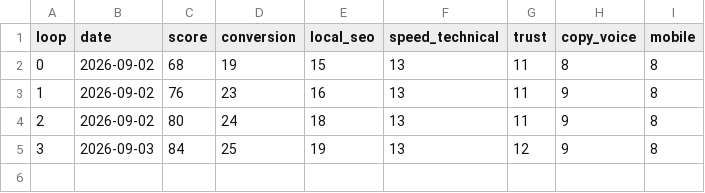
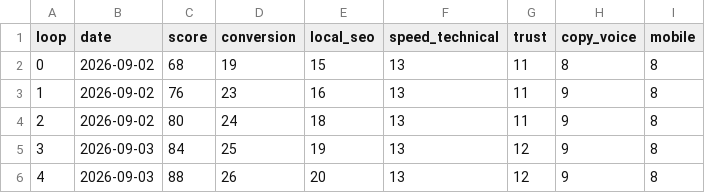
Before and after one commit to ateamowner/Ateam, a CSV file: memory/scorecard-history.csv, drawn as a sheet; the diff names each change by its address in the sheet, - before the commit and + after, or states it on an @@ line.

```diff
--- a/memory/scorecard-history.csv
+++ b/memory/scorecard-history.csv
+row 6: 4 | 2026-09-03 | 88 | 26 | 20 | 13 | 12 | 9 | 8
```
Also changed, not shown: 12 other files.
